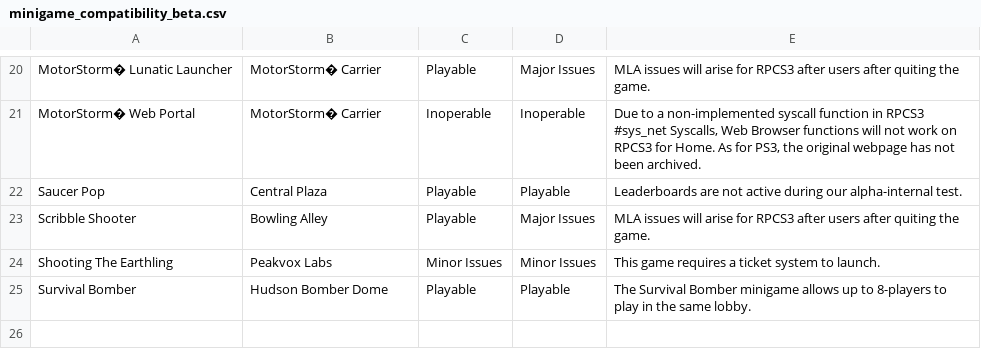
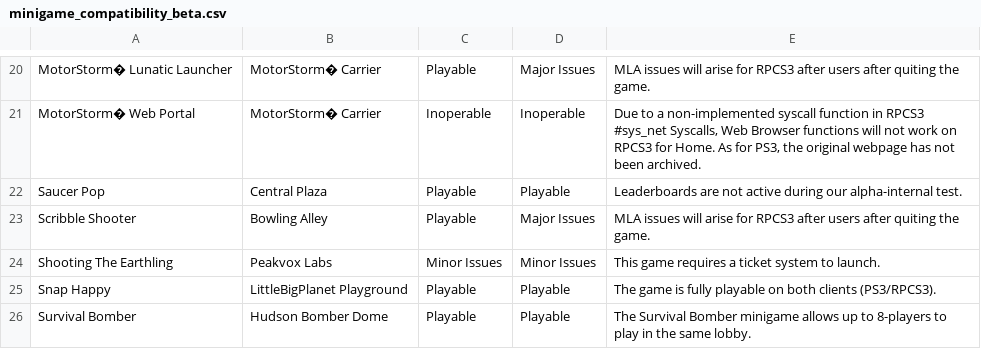
Before and after one commit to DestinationHome/Destination-Home-Online, a CSV file: .github/WIKI/minigame_compatibility_beta.csv, drawn as a sheet; only a part is shown, gaps mark what is left out.

Commit message:
Added new minigame to the list for LittleBigPlanet Playground

```diff
--- a/.github/WIKI/minigame_compatibility_beta.csv
+++ b/.github/WIKI/minigame_compatibility_beta.csv
@@ -24,2 +24,3 @@ Scribble Shooter,Bowling Alley,Playable,Major Issues,MLA issues will arise for R
 Shooting The Earthling,Peakvox Labs,Minor Issues,Minor Issues,This game requires a ticket system to launch.
+Snap Happy,LittleBigPlanet Playground,Playable,Playable,The game is fully playable on both clients (PS3/RPCS3).
 Survival Bomber,Hudson Bomber Dome,Playable,Playable,The Survival Bomber minigame allows up to 8-players to play in the same lobby.
```
